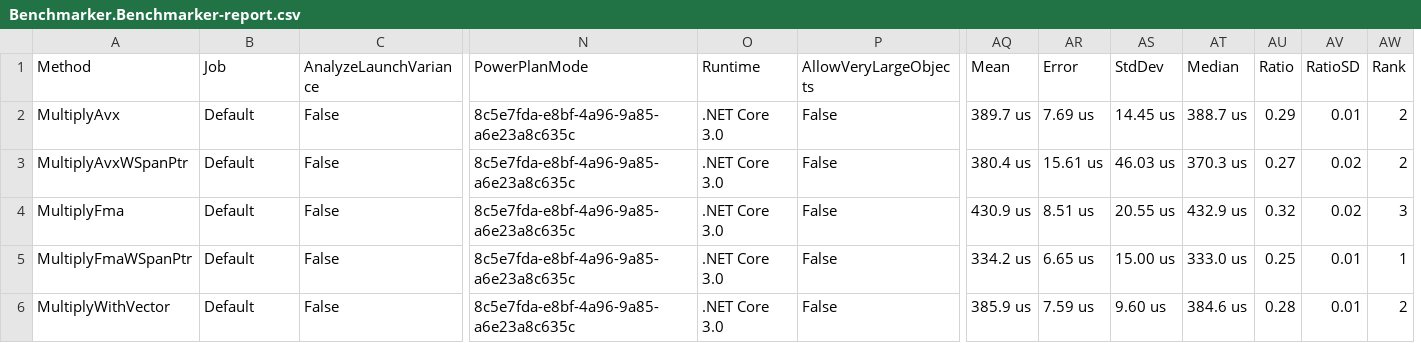
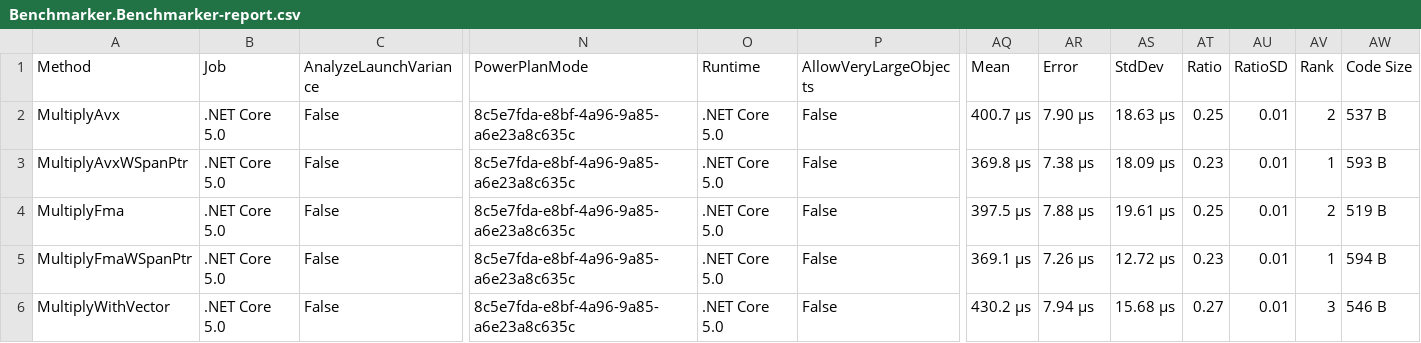
Before and after one commit to duzcelierhan/CoreNN, a CSV file: CoreNN/Benchmarker/BenchmarkDotNet.Artifacts/results/Benchmarker.Benchmarker-report.csv, drawn as a sheet; only a part is shown, gaps mark what is left out; removed rows and columns are numbered as before the commit, all else as after; the diff covers the shown part only; the diff names each change by its address in the sheet, - before the commit and + after, or states it on an @@ line.

Commit message:
Fixing float sum problem & new Benchmark

```diff
--- a/CoreNN/Benchmarker/BenchmarkDotNet.Artifacts/results/Benchmarker.Benchmarker-report.csv
+++ b/CoreNN/Benchmarker/BenchmarkDotNet.Artifacts/results/Benchmarker.Benchmarker-report.csv
-column AT (Median), rows 2-6: 388.7 us | 370.3 us | 432.9 us | 333.0 us | 384.6 us
+column AW (Code Size), rows 2-6: 537 B | 593 B | 519 B | 594 B | 546 B
-B2:B6 (Job): Default
+B2:B6 (Job): .NET Core 5.0
-O2:O6 (Runtime): .NET Core 3.0
+O2:O6 (Runtime): .NET Core 5.0
-AQ2 (Mean): 389.7 us
+AQ2 (Mean): 400.7 μs
-AR2 (Error): 7.69 us
+AR2 (Error): 7.90 μs
-AS2 (StdDev): 14.45 us
+AS2 (StdDev): 18.63 μs
-AT2 (Ratio): 0.29
+AT2 (Ratio): 0.25
-AQ3 (Mean): 380.4 us
+AQ3 (Mean): 369.8 μs
-AR3 (Error): 15.61 us
+AR3 (Error): 7.38 μs
-AS3 (StdDev): 46.03 us
+AS3 (StdDev): 18.09 μs
-AT3 (Ratio): 0.27
+AT3 (Ratio): 0.23
-AU3:AU4 (RatioSD): 0.02
+AU3:AU4 (RatioSD): 0.01
-AV3 (Rank): 2
+AV3 (Rank): 1
-AQ4 (Mean): 430.9 us
+AQ4 (Mean): 397.5 μs
-AR4 (Error): 8.51 us
+AR4 (Error): 7.88 μs
-AS4 (StdDev): 20.55 us
+AS4 (StdDev): 19.61 μs
-AT4 (Ratio): 0.32
+AT4 (Ratio): 0.25
-AV4 (Rank): 3
+AV4 (Rank): 2
-AQ5 (Mean): 334.2 us
+AQ5 (Mean): 369.1 μs
-AR5 (Error): 6.65 us
+AR5 (Error): 7.26 μs
-AS5 (StdDev): 15.00 us
+AS5 (StdDev): 12.72 μs
-AT5 (Ratio): 0.25
+AT5 (Ratio): 0.23
-AQ6 (Mean): 385.9 us
+AQ6 (Mean): 430.2 μs
-AR6 (Error): 7.59 us
+AR6 (Error): 7.94 μs
-AS6 (StdDev): 9.60 us
+AS6 (StdDev): 15.68 μs
-AT6 (Ratio): 0.28
+AT6 (Ratio): 0.27
-AV6 (Rank): 2
+AV6 (Rank): 3
```
Also changed, not shown: 45 edited cells elsewhere in this file, 14 other files.
